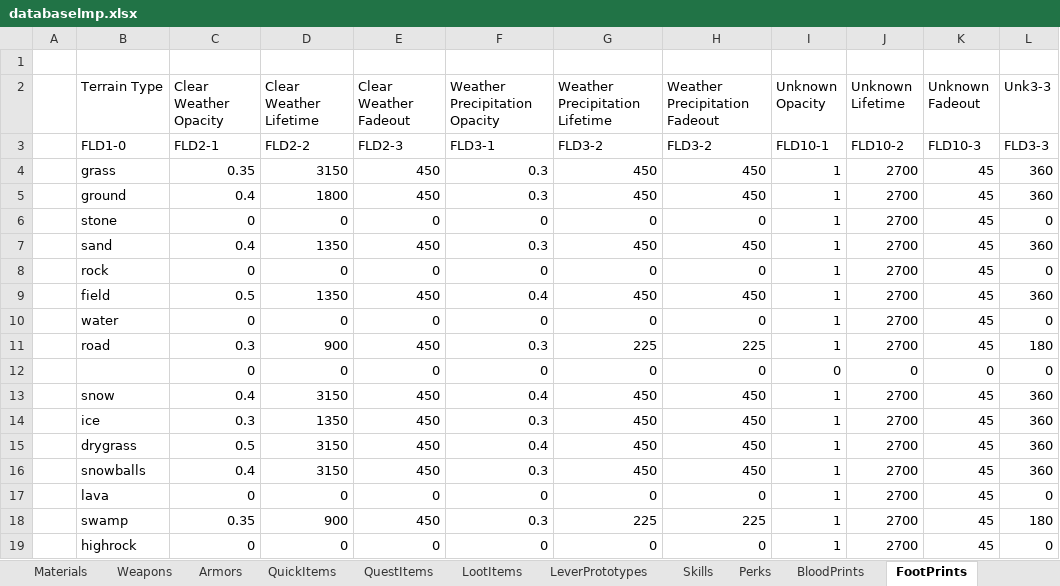
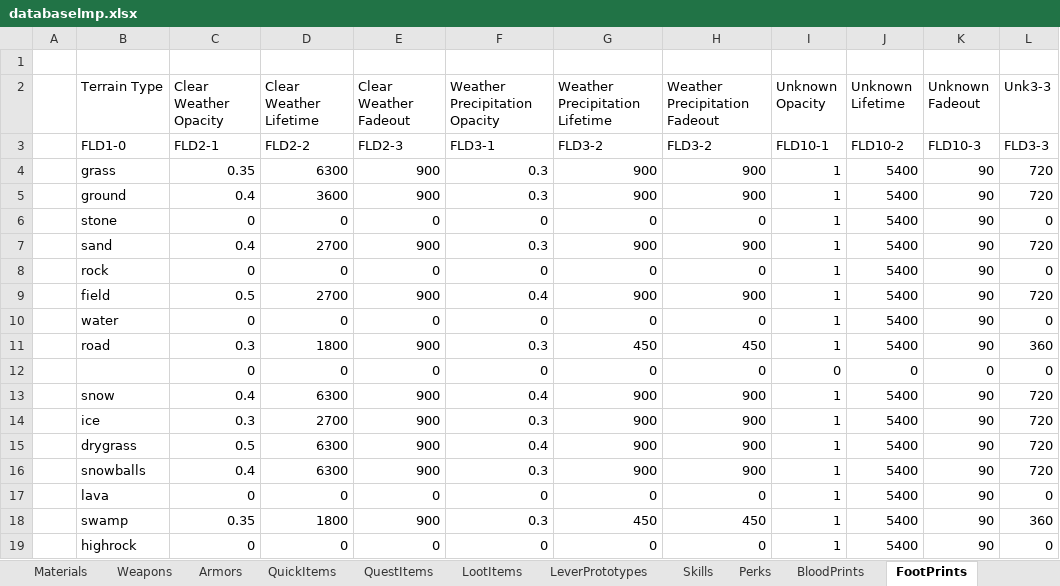
Before and after one commit to Kyr4l/ei-universal-mod, an Excel workbook: resources/xlsx/databaselmp.xlsx, sheet FootPrints, drawn as a sheet; values as stored, in another font and other column widths than the file's, no borders; the diff names each change by its address in the sheet, - before the commit and + after, or states it on an @@ line.

Commit message:
increased prints lifetime further

```diff
--- a/resources/xlsx/databaselmp.xlsx (sheet FootPrints)
+++ b/resources/xlsx/databaselmp.xlsx (sheet FootPrints)
-D4 (Clear Weather Lifetime): 3150
+D4 (Clear Weather Lifetime): 6300
-E4:E5 (Clear Weather Fadeout): 450
+E4:E5 (Clear Weather Fadeout): 900
-G4:G5 (Weather Precipitation Lifetime): 450
+G4:G5 (Weather Precipitation Lifetime): 900
-H4:H5 (Weather Precipitation Fadeout): 450
+H4:H5 (Weather Precipitation Fadeout): 900
-J4:J11 (Unknown Lifetime): 2700
+J4:J11 (Unknown Lifetime): 5400
-K4:K11 (Unknown Fadeout): 45
+K4:K11 (Unknown Fadeout): 90
-L4:L5 (Unk3-3): 360
+L4:L5 (Unk3-3): 720
-D5 (Clear Weather Lifetime): 1800
+D5 (Clear Weather Lifetime): 3600
-D7 (Clear Weather Lifetime): 1350
+D7 (Clear Weather Lifetime): 2700
-E7 (Clear Weather Fadeout): 450
+E7 (Clear Weather Fadeout): 900
-G7 (Weather Precipitation Lifetime): 450
+G7 (Weather Precipitation Lifetime): 900
-H7 (Weather Precipitation Fadeout): 450
+H7 (Weather Precipitation Fadeout): 900
-L7 (Unk3-3): 360
+L7 (Unk3-3): 720
-D9 (Clear Weather Lifetime): 1350
+D9 (Clear Weather Lifetime): 2700
-E9 (Clear Weather Fadeout): 450
+E9 (Clear Weather Fadeout): 900
-G9 (Weather Precipitation Lifetime): 450
+G9 (Weather Precipitation Lifetime): 900
-H9 (Weather Precipitation Fadeout): 450
+H9 (Weather Precipitation Fadeout): 900
-L9 (Unk3-3): 360
+L9 (Unk3-3): 720
-D11 (Clear Weather Lifetime): 900
+D11 (Clear Weather Lifetime): 1800
-E11 (Clear Weather Fadeout): 450
+E11 (Clear Weather Fadeout): 900
-G11 (Weather Precipitation Lifetime): 225
+G11 (Weather Precipitation Lifetime): 450
-H11 (Weather Precipitation Fadeout): 225
+H11 (Weather Precipitation Fadeout): 450
-L11 (Unk3-3): 180
+L11 (Unk3-3): 360
-D13 (Clear Weather Lifetime): 3150
+D13 (Clear Weather Lifetime): 6300
-E13:E16 (Clear Weather Fadeout): 450
+E13:E16 (Clear Weather Fadeout): 900
-G13:G16 (Weather Precipitation Lifetime): 450
+G13:G16 (Weather Precipitation Lifetime): 900
-H13:H16 (Weather Precipitation Fadeout): 450
+H13:H16 (Weather Precipitation Fadeout): 900
-J13:J19 (Unknown Lifetime): 2700
+J13:J19 (Unknown Lifetime): 5400
-K13:K19 (Unknown Fadeout): 45
+K13:K19 (Unknown Fadeout): 90
-L13:L16 (Unk3-3): 360
+L13:L16 (Unk3-3): 720
-D14 (Clear Weather Lifetime): 1350
+D14 (Clear Weather Lifetime): 2700
-D15:D16 (Clear Weather Lifetime): 3150
+D15:D16 (Clear Weather Lifetime): 6300
-D18 (Clear Weather Lifetime): 900
+D18 (Clear Weather Lifetime): 1800
-E18 (Clear Weather Fadeout): 450
+E18 (Clear Weather Fadeout): 900
-G18 (Weather Precipitation Lifetime): 225
+G18 (Weather Precipitation Lifetime): 450
-H18 (Weather Precipitation Fadeout): 225
+H18 (Weather Precipitation Fadeout): 450
-L18 (Unk3-3): 180
+L18 (Unk3-3): 360
```
Also changed, not shown: sheet BloodPrints, sheet FirePrints, 1 other file.
